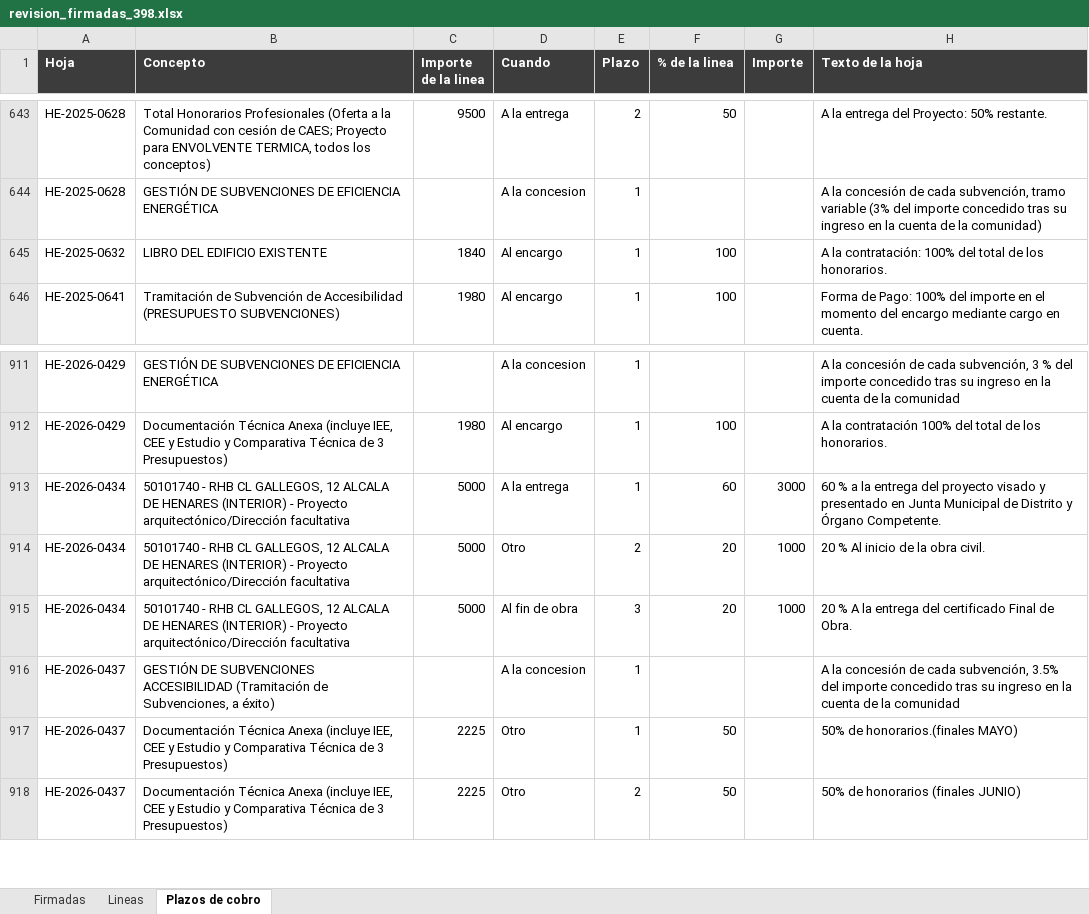
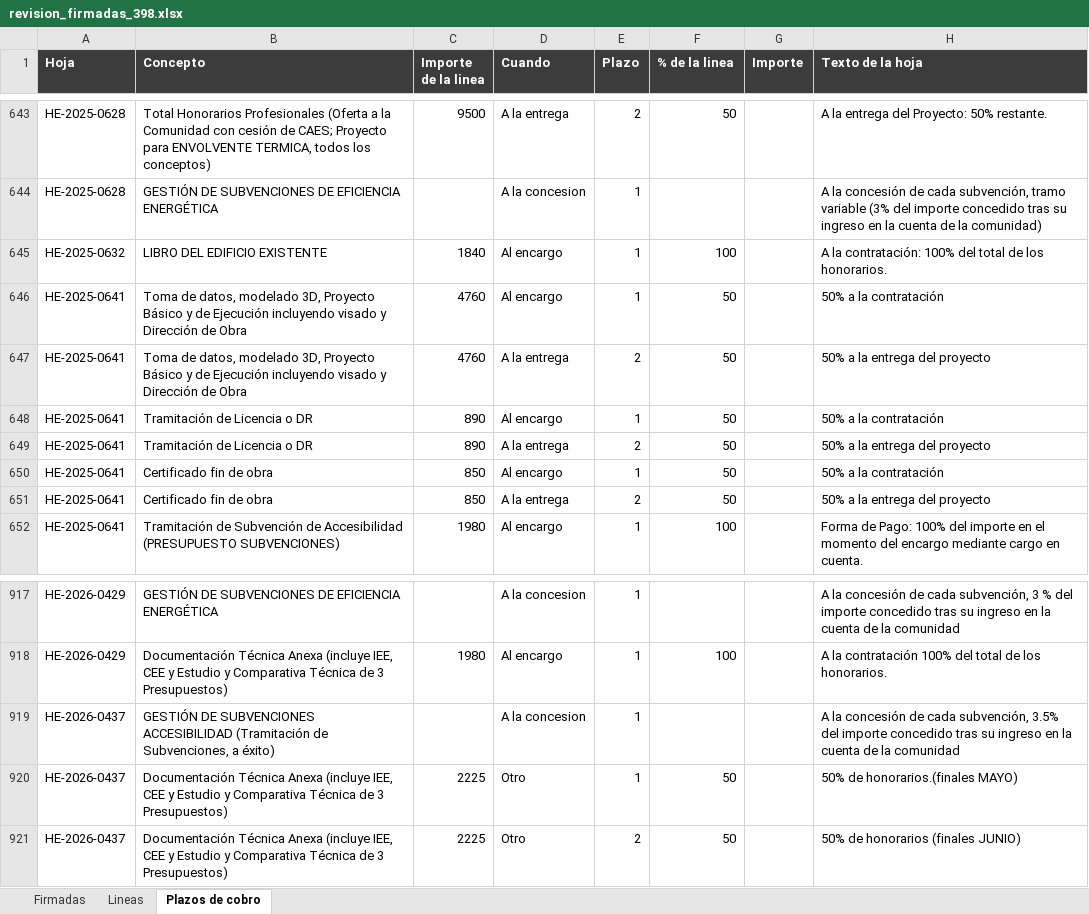
Before and after one commit to Accesalia/Accesalia, an Excel workbook: docs/revision_firmadas_398.xlsx, sheet Plazos de cobro, drawn as a sheet; only a part is shown, gaps mark what is left out; values as stored, in another font and other column widths than the file's, no borders; removed rows and columns are numbered as before the commit, all else as after; the diff names each change by its address in the sheet, - before the commit and + after, or states it on an @@ line.

```diff
--- a/docs/revision_firmadas_398.xlsx (sheet Plazos de cobro)
+++ b/docs/revision_firmadas_398.xlsx (sheet Plazos de cobro)
+row 646: HE-2025-0641 | Toma de datos, modelado 3D, Proyecto Básico y de Ejecución incluyendo visado y Dirección de Obra | 4760 | Al encargo | 1 | 50 |  | 50% a la contratación
+row 647: HE-2025-0641 | Toma de datos, modelado 3D, Proyecto Básico y de Ejecución incluyendo visado y Dirección de Obra | 4760 | A la entrega | 2 | 50 |  | 50% a la entrega del proyecto
+row 648: HE-2025-0641 | Tramitación de Licencia o DR | 890 | Al encargo | 1 | 50 |  | 50% a la contratación
+row 649: HE-2025-0641 | Tramitación de Licencia o DR | 890 | A la entrega | 2 | 50 |  | 50% a la entrega del proyecto
+row 650: HE-2025-0641 | Certificado fin de obra | 850 | Al encargo | 1 | 50 |  | 50% a la contratación
+row 651: HE-2025-0641 | Certificado fin de obra | 850 | A la entrega | 2 | 50 |  | 50% a la entrega del proyecto
-row 913: HE-2026-0434 | 50101740 - RHB CL GALLEGOS, 12 ALCALA DE HENARES (INTERIOR) - Proyecto arquitectónico/Dirección facultativa | 5000 | A la entrega | 1 | 60 | 3000 | 60 % a la entrega del proyecto visado y presentado en Junta Municipal de Distrito y Órgano Competente.
-row 914: HE-2026-0434 | 50101740 - RHB CL GALLEGOS, 12 ALCALA DE HENARES (INTERIOR) - Proyecto arquitectónico/Dirección facultativa | 5000 | Otro | 2 | 20 | 1000 | 20 % Al inicio de la obra civil.
-row 915: HE-2026-0434 | 50101740 - RHB CL GALLEGOS, 12 ALCALA DE HENARES (INTERIOR) - Proyecto arquitectónico/Dirección facultativa | 5000 | Al fin de obra | 3 | 20 | 1000 | 20 % A la entrega del certificado Final de Obra.
```
Also changed, not shown: sheet Firmadas, sheet Lineas, 3 other files.
